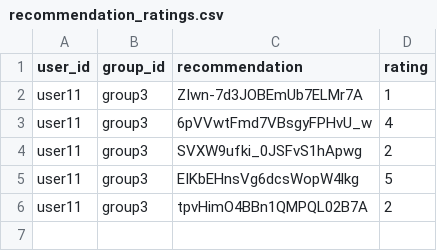
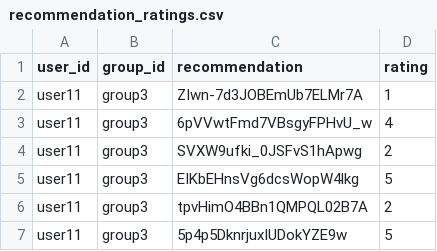
Before and after one commit to demondeployer7/dss, a CSV file: recommendation_ratings.csv, drawn as a sheet.

Commit message:
Update recommendation_ratings.csv via Streamlit app

```diff
--- a/recommendation_ratings.csv
+++ b/recommendation_ratings.csv
@@ -6 +6,2 @@ user11,group3,EIKbEHnsVg6dcsWopW4lkg,5
 user11,group3,tpvHimO4BBn1QMPQL02B7A,2
+user11,group3,5p4p5DknrjuxIUDokYZE9w,5
```
